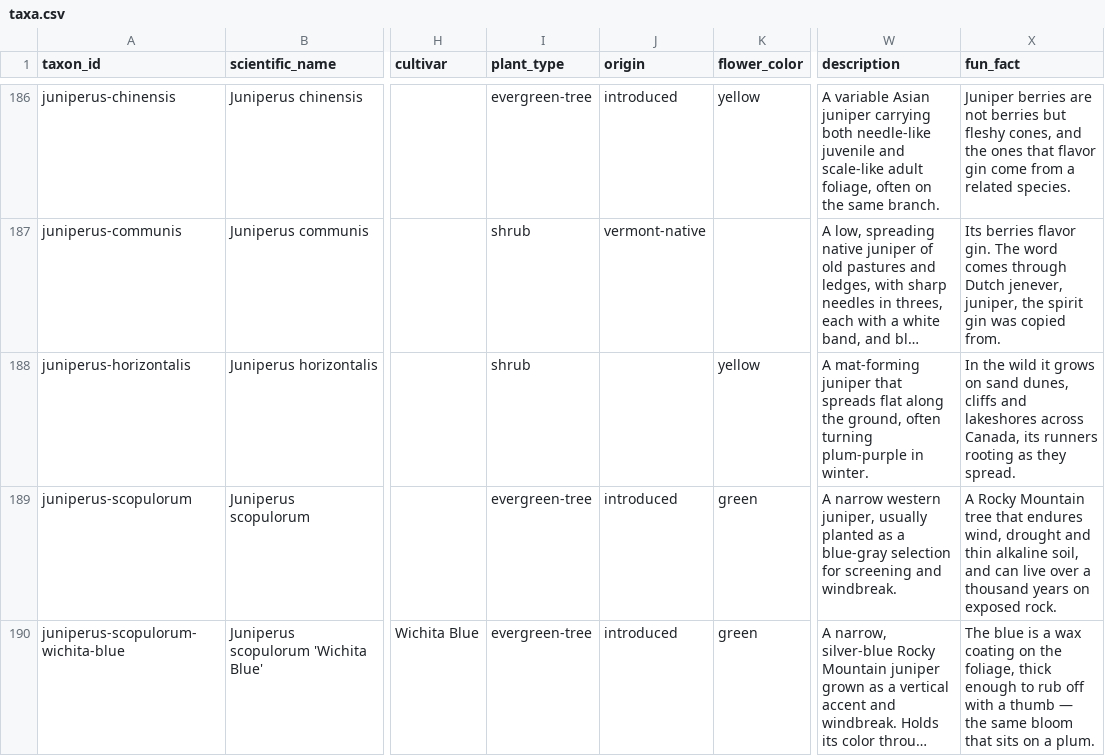
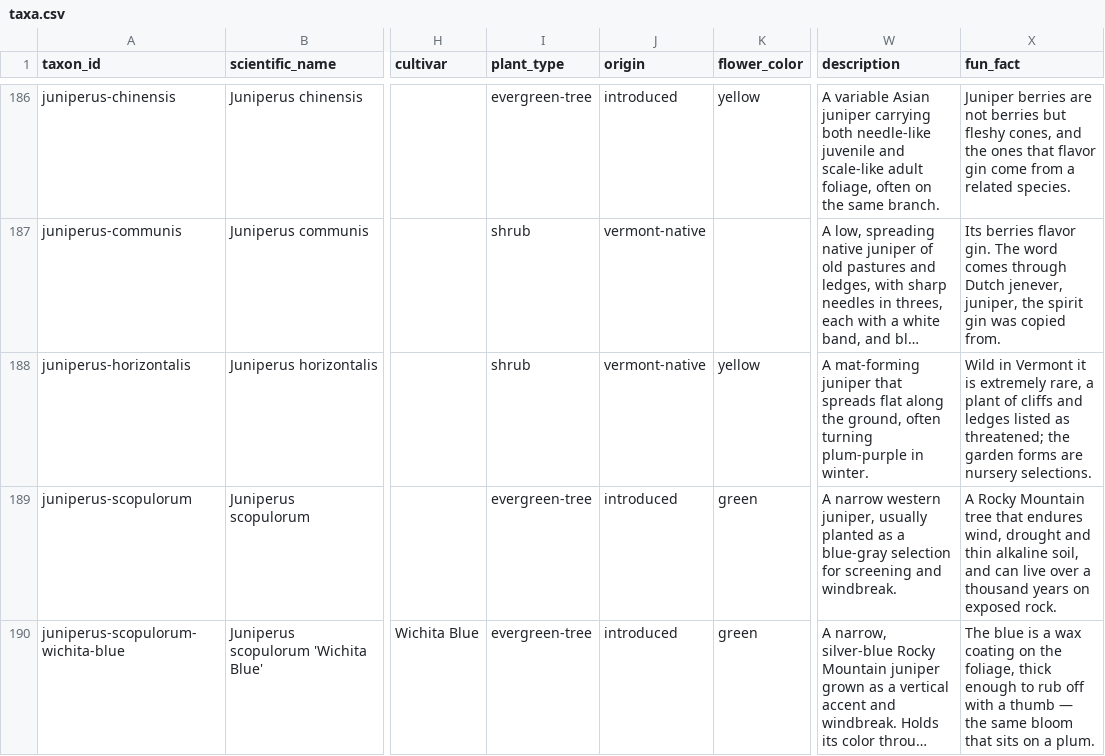
Before and after one commit to durodriguez/Florestas_VT, a CSV file: data/taxa.csv, drawn as a sheet; only a part is shown, gaps mark what is left out; long unchanged cells end in …; the diff names each change by its address in the sheet, - before the commit and + after, or states it on an @@ line.

```diff
--- a/data/taxa.csv
+++ b/data/taxa.csv
-J188 (origin): (empty)
+J188 (origin): vermont-native
-X188 (fun_fact): In the wild it grows on sand dunes, cliffs and lakeshores across Canada, its runners rooting as they spread.
+X188 (fun_fact): Wild in Vermont it is extremely rare, a plant of cliffs and ledges listed as threatened; the garden forms are nursery selections.
```
Also changed, not shown: 1 other file.
